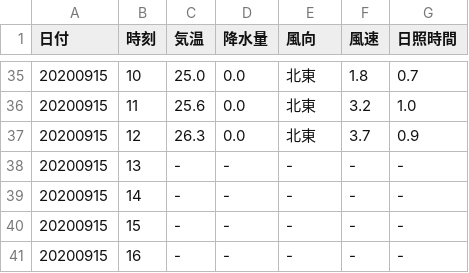
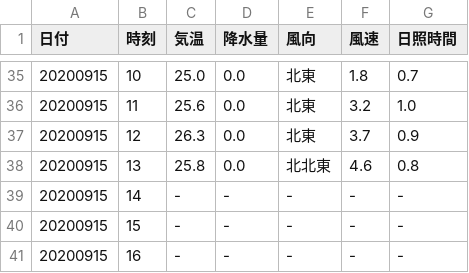
Before and after one commit to s1715-kudo/weather, a CSV file: past_weather/nakatsu.csv, drawn as a sheet; only a part is shown, gaps mark what is left out.

```diff
--- a/past_weather/nakatsu.csv
+++ b/past_weather/nakatsu.csv
@@ -37,3 +37,3 @@
 20200915,12,26.3,0.0,北東,3.7,0.9
-20200915,13,-,-,-,-,-
+20200915,13,25.8,0.0,北北東,4.6,0.8
 20200915,14,-,-,-,-,-
```
Also changed, not shown: past_weather/kunimi.csv, 14 other files.
